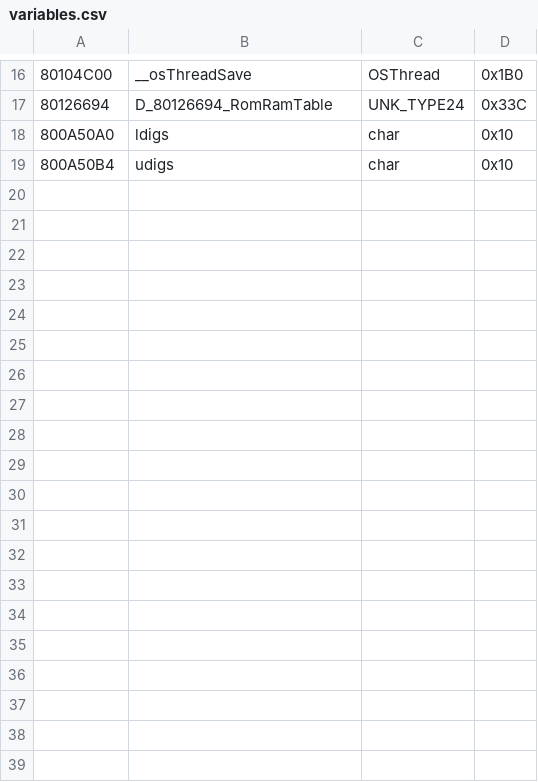
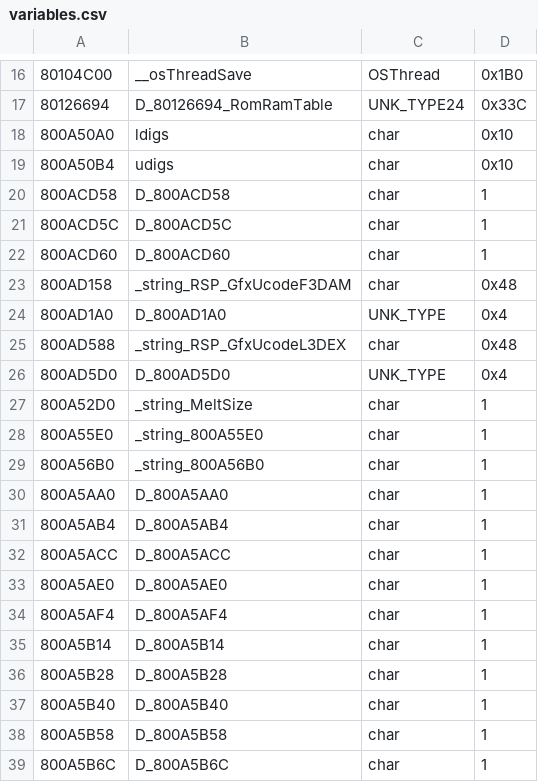
Before and after one commit to Decompollaborate/hypdisasm, a CSV file: ver/jp/tables/variables.csv, drawn as a sheet; only a part is shown, gaps mark what is left out; the diff covers the shown part only.

```diff
--- a/ver/jp/tables/variables.csv
+++ b/ver/jp/tables/variables.csv
@@ -19 +19,21 @@
 800A50B4,udigs,char,0x10
+800ACD58,D_800ACD58,char,1
+800ACD5C,D_800ACD5C,char,1
+800ACD60,D_800ACD60,char,1
+800AD158,_string_RSP_GfxUcodeF3DAM,char,0x48
+800AD1A0,D_800AD1A0,UNK_TYPE,0x4
+800AD588,_string_RSP_GfxUcodeL3DEX,char,0x48
+800AD5D0,D_800AD5D0,UNK_TYPE,0x4
+800A52D0,_string_MeltSize,char,1
+800A55E0,_string_800A55E0,char,1
+800A56B0,_string_800A56B0,char,1
+800A5AA0,D_800A5AA0,char,1
+800A5AB4,D_800A5AB4,char,1
+800A5ACC,D_800A5ACC,char,1
+800A5AE0,D_800A5AE0,char,1
+800A5AF4,D_800A5AF4,char,1
+800A5B14,D_800A5B14,char,1
+800A5B28,D_800A5B28,char,1
+800A5B40,D_800A5B40,char,1
+800A5B58,D_800A5B58,char,1
+800A5B6C,D_800A5B6C,char,1
```
Also changed, not shown: 15 added rows elsewhere in this file, ver/jp/tables/files_boot.csv, 22 other files.
